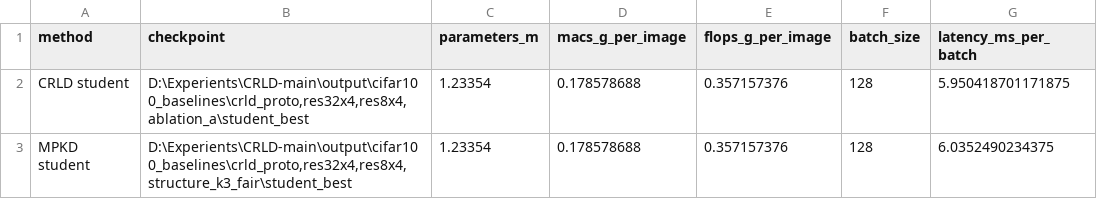
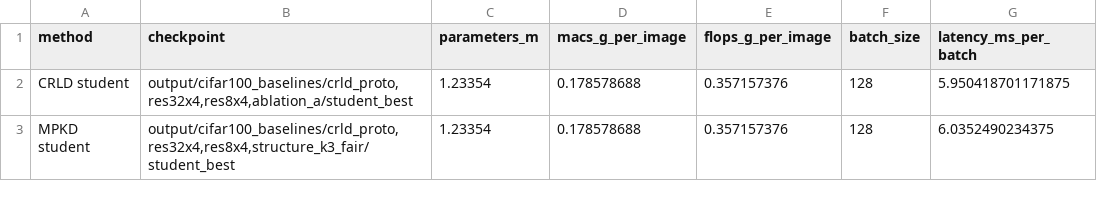
Before and after one commit to scx-822/MPKD, a CSV file: experiments/overhead/res32x4_res8x4_fair/student_deployment_overhead.csv, drawn as a sheet; only a part is shown; the diff names each change by its address in the sheet, - before the commit and + after, or states it on an @@ line.

```diff
--- a/experiments/overhead/res32x4_res8x4_fair/student_deployment_overhead.csv
+++ b/experiments/overhead/res32x4_res8x4_fair/student_deployment_overhead.csv
-B2 (checkpoint): D:\Experients\CRLD-main\output\cifar100_baselines\crld_proto,res32x4,res8x4,ablation_a\student_best
+B2 (checkpoint): output/cifar100_baselines/crld_proto,res32x4,res8x4,ablation_a/student_best
-B3 (checkpoint): D:\Experients\CRLD-main\output\cifar100_baselines\crld_proto,res32x4,res8x4,structure_k3_fair\student_best
+B3 (checkpoint): output/cifar100_baselines/crld_proto,res32x4,res8x4,structure_k3_fair/student_best
```
Also changed, not shown: experiments/overhead/res32x4_res8x4/student_deployment_overhead.csv, 36 other files.
